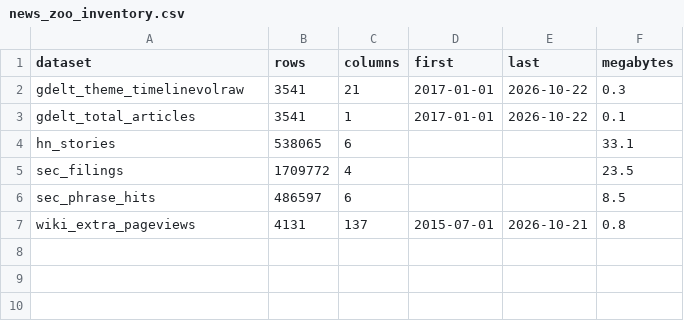
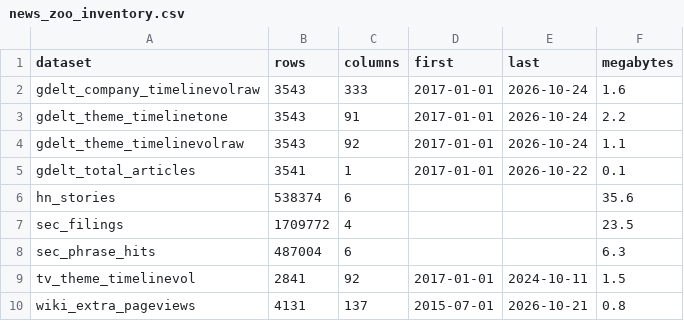
Before and after one commit to ASCoding11/Quant-Trading, a CSV file: research/latest/news_zoo_inventory.csv, drawn as a sheet.

```diff
--- a/research/latest/news_zoo_inventory.csv
+++ b/research/latest/news_zoo_inventory.csv
@@ -1,7 +1,10 @@
 dataset,rows,columns,first,last,megabytes
-gdelt_theme_timelinevolraw,3541,21,2017-01-01,2026-10-22,0.3
+gdelt_company_timelinevolraw,3543,333,2017-01-01,2026-10-24,1.6
+gdelt_theme_timelinetone,3543,91,2017-01-01,2026-10-24,2.2
+gdelt_theme_timelinevolraw,3543,92,2017-01-01,2026-10-24,1.1
 gdelt_total_articles,3541,1,2017-01-01,2026-10-22,0.1
-hn_stories,538065,6,,,33.1
+hn_stories,538374,6,,,35.6
 sec_filings,1709772,4,,,23.5
-sec_phrase_hits,486597,6,,,8.5
+sec_phrase_hits,487004,6,,,6.3
+tv_theme_timelinevol,2841,92,2017-01-01,2024-10-11,1.5
 wiki_extra_pageviews,4131,137,2015-07-01,2026-10-21,0.8
```
Also changed, not shown: research/latest/news_zoo_cross.csv, 11 other files.
